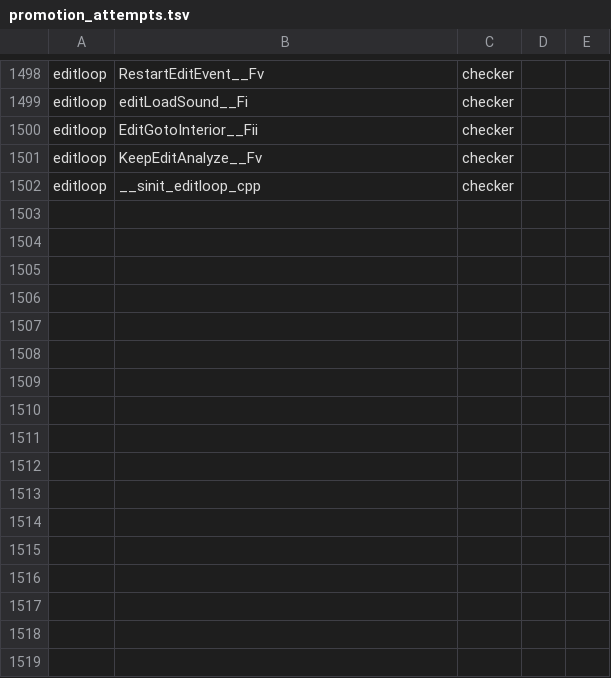
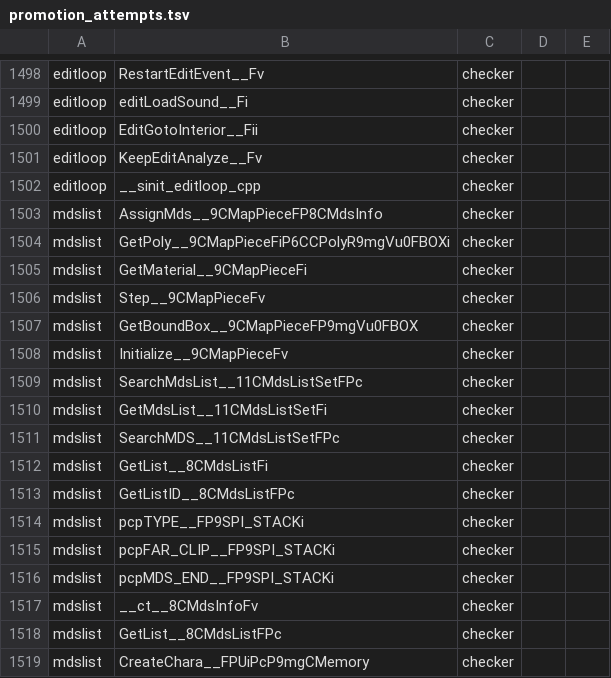
Before and after one commit to Plarpoon/ChronicleTwo, a TSV file: scripts/re/promotion_attempts.tsv, drawn as a sheet; only a part is shown, gaps mark what is left out.

Commit message:
Draft MDS list and map piece functions and promote exact matches

```diff
--- a/scripts/re/promotion_attempts.tsv
+++ b/scripts/re/promotion_attempts.tsv
@@ -1502 +1502,18 @@ editloop	KeepEditAnalyze__Fv	checker
 editloop	__sinit_editloop_cpp	checker
+mdslist	AssignMds__9CMapPieceFP8CMdsInfo	checker
+mdslist	GetPoly__9CMapPieceFiP6CCPolyR9mgVu0FBOXi	checker
+mdslist	GetMaterial__9CMapPieceFi	checker
+mdslist	Step__9CMapPieceFv	checker
+mdslist	GetBoundBox__9CMapPieceFP9mgVu0FBOX	checker
+mdslist	Initialize__9CMapPieceFv	checker
+mdslist	SearchMdsList__11CMdsListSetFPc	checker
+mdslist	GetMdsList__11CMdsListSetFi	checker
+mdslist	SearchMDS__11CMdsListSetFPc	checker
+mdslist	GetList__8CMdsListFi	checker
+mdslist	GetListID__8CMdsListFPc	checker
+mdslist	pcpTYPE__FP9SPI_STACKi	checker
+mdslist	pcpFAR_CLIP__FP9SPI_STACKi	checker
+mdslist	pcpMDS_END__FP9SPI_STACKi	checker
+mdslist	__ct__8CMdsInfoFv	checker
+mdslist	GetList__8CMdsListFPc	checker
+mdslist	CreateChara__FPUiPcP9mgCMemory	checker
```
Also changed, not shown: 2 other files.
